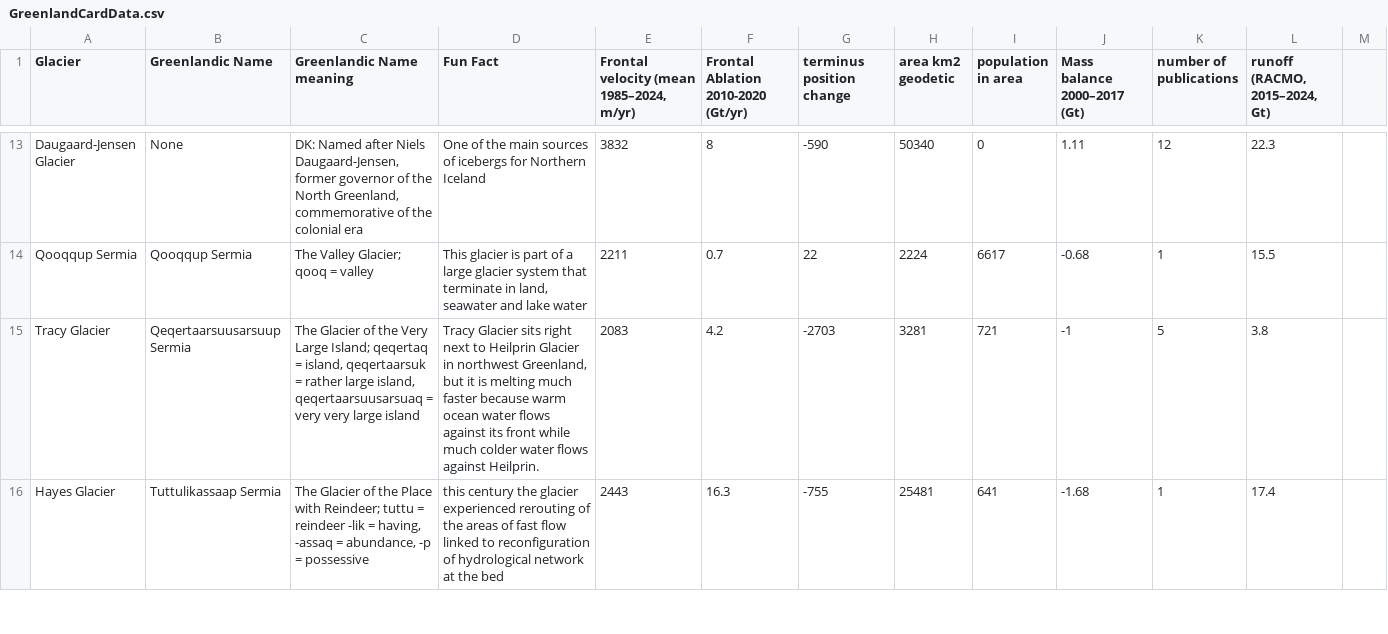
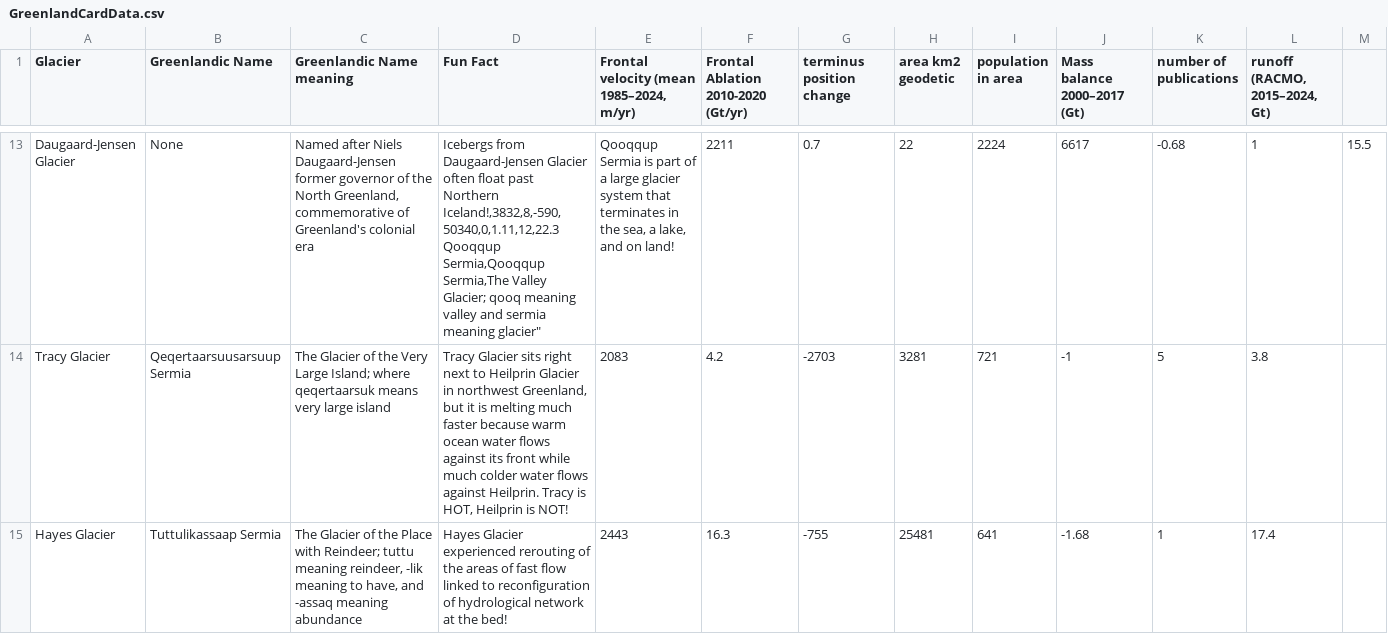
Before and after one commit to WilliamSpicer/WilliamSpicer.github.io, a CSV file: files/GreenlandCardData.csv, drawn as a sheet; only a part is shown, gaps mark what is left out; removed rows and columns are numbered as before the commit, all else as after; ↵ is a line break in a cell; the diff covers the shown part only; the diff names each change by its address in the sheet, - before the commit and + after, or states it on an @@ line.

Commit message:
updated fact format

```diff
--- a/files/GreenlandCardData.csv
+++ b/files/GreenlandCardData.csv
-C13 (Greenlandic Name meaning): DK: Named after Niels Daugaard-Jensen, former governor of the North Greenland, commemorative of the colonial era
+C13 (Greenlandic Name meaning): Named after Niels Daugaard-Jensen former governor of the North Greenland, commemorative of Greenland's colonial era
-D13 (Fun Fact): One of the main sources of icebergs for Northern Iceland
+D13 (Fun Fact): Icebergs from Daugaard-Jensen Glacier often float past Northern Iceland!,3832,8,-590,50340,0,1.11,12,22.3 ↵ Qooqqup Sermia,Qooqqup Sermia,The Valley Glacier; qooq meaning valley and sermia meaning glacier"
-E13: 3832
+E13: Qooqqup Sermia is part of a large glacier system that terminates in the sea, a lake, and on land!
-F13: 8
+F13: 2211
-G13 (terminus position change): -590
+G13 (terminus position change): 0.7
-H13 (area km2 geodetic): 50340
+H13 (area km2 geodetic): 22
-I13 (population in area): 0
+I13 (population in area): 2224
-J13 (Mass balance 2000–2017 (Gt)): 1.11
+J13 (Mass balance 2000–2017 (Gt)): 6617
-K13 (number of publications): 12
+K13 (number of publications): -0.68
-L13 (runoff (RACMO, 2015–2024, Gt)): 22.3
+L13 (runoff (RACMO, 2015–2024, Gt)): 1
-M13: (empty)
+M13: 15.5
-row 14: Qooqqup Sermia | Qooqqup Sermia | The Valley Glacier; qooq = valley | This glacier is part of a large glacier system that terminate in land, seawater and lake water | 2211 | 0.7 | 22 | 2224 | 6617 | -0.68 | 1 | 15.5
-C14 (Greenlandic Name meaning): …Large Island; qeqertaq = island, qeqertaarsuk = rather large island, qeqertaarsuusarsuaq = very very large…
+C14 (Greenlandic Name meaning): …Large Island; where qeqertaarsuk means very large…
-D14 (Fun Fact): …against Heilprin.
+D14 (Fun Fact): …against Heilprin. Tracy is HOT, Heilprin is NOT!
-C15 (Greenlandic Name meaning): …Reindeer; tuttu = reindeer -lik = having, -assaq = abundance, -p = possessive
+C15 (Greenlandic Name meaning): …Reindeer; tuttu meaning reindeer, -lik meaning to have, and -assaq meaning abundance
-D15 (Fun Fact): this century the glacier experienced rerouting of the areas of fast flow linked to reconfiguration of hydrological network at the bed
+D15 (Fun Fact): Hayes Glacier experienced rerouting of the areas of fast flow linked to reconfiguration of hydrological network at the bed!
```
Also changed, not shown: 30 edited cells elsewhere in this file.
